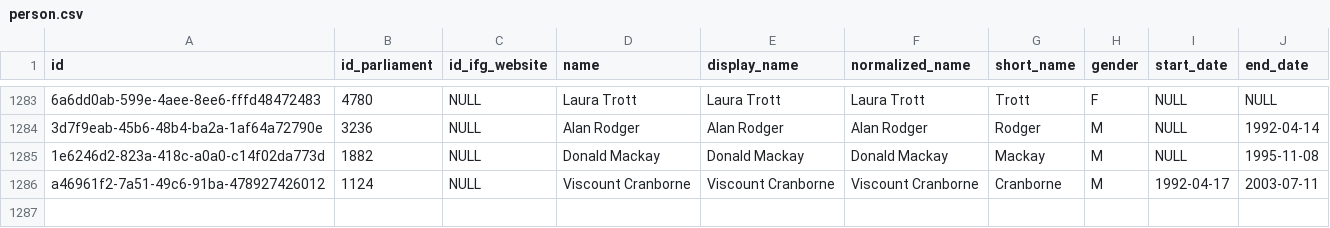
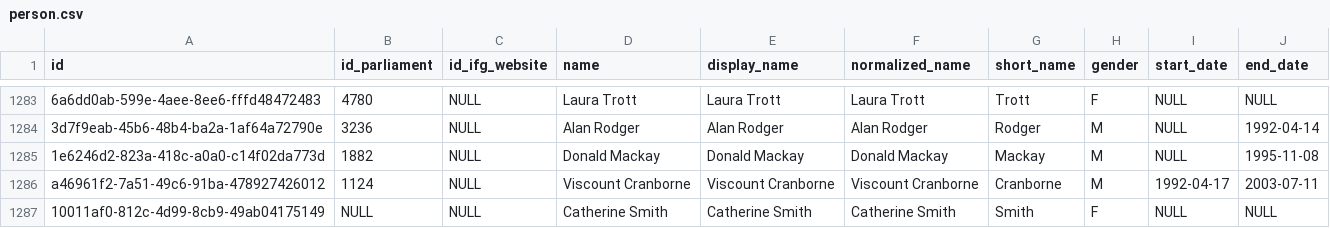
Before and after one commit to instituteforgov/ifg-ministers-database-public, a CSV file: data/person.csv, drawn as a sheet; only a part is shown, gaps mark what is left out; the diff names each change by its address in the sheet, - before the commit and + after, or states it on an @@ line.

```diff
--- a/data/person.csv
+++ b/data/person.csv
+row 1287: 10011af0-812c-4d99-8cb9-49ab04175149 | NULL | NULL | Catherine Smith | Catherine Smith | Catherine Smith | Smith | F | NULL | NULL
```
Also changed, not shown: data/appointment.csv, data/appointment_characteristics.csv, 3 other files.
